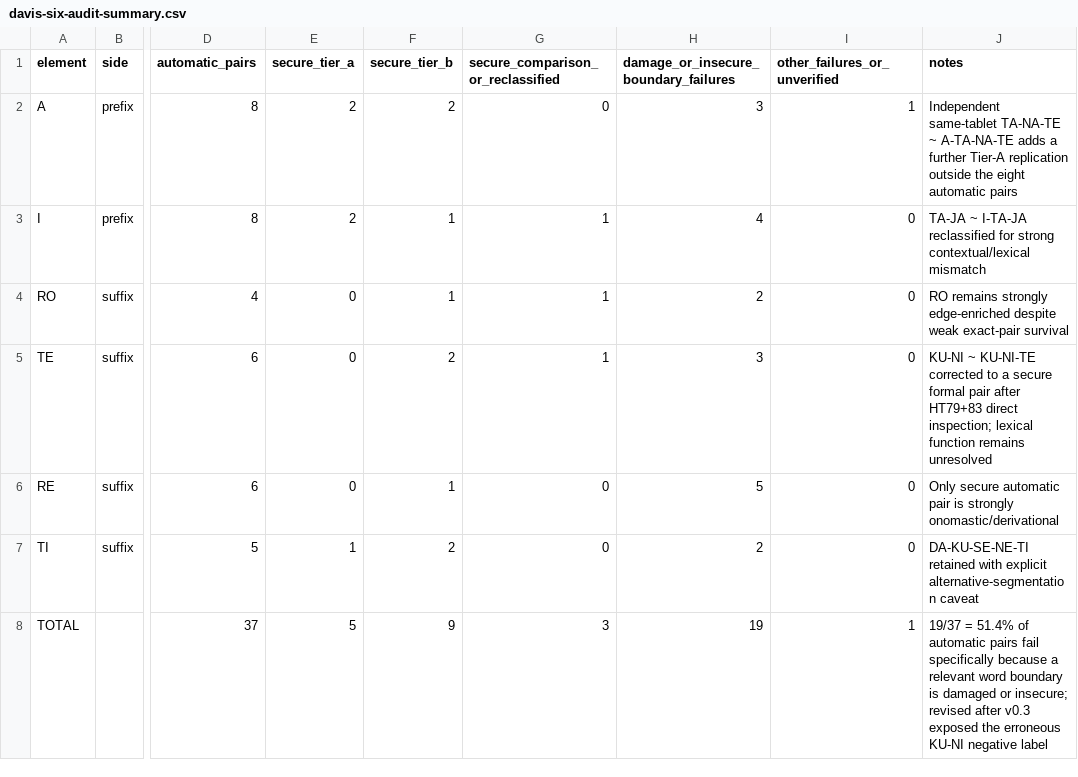
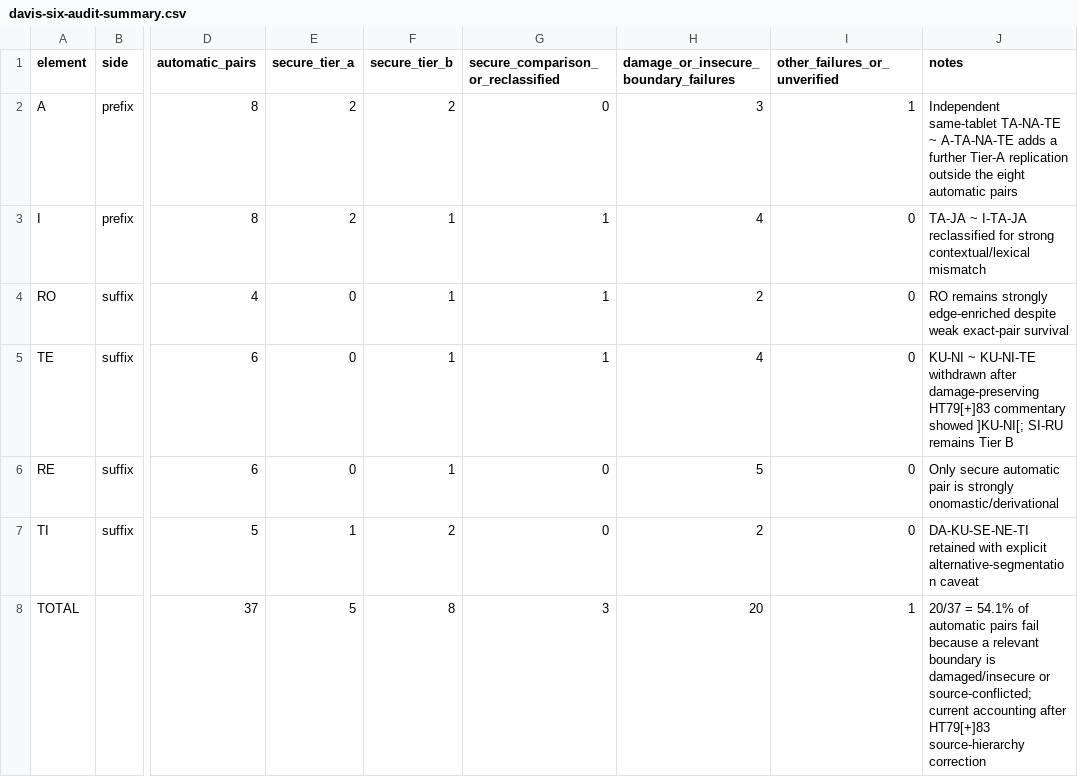
Before and after one commit to 200even/cretan-language-research, a CSV file: data/davis-six-audit-summary.csv, drawn as a sheet; only a part is shown, gaps mark what is left out; the diff names each change by its address in the sheet, - before the commit and + after, or states it on an @@ line.

```diff
--- a/data/davis-six-audit-summary.csv
+++ b/data/davis-six-audit-summary.csv
-F5 (secure_tier_b): 2
+F5 (secure_tier_b): 1
-H5: 3
+H5: 4
-J5 (notes): …~ KU-NI-TE corrected to a secure formal pair after HT79+83 direct inspection; lexical function remains unresolved
+J5 (notes): …~ KU-NI-TE withdrawn after damage-preserving HT79[+]83 commentary showed ]KU-NI[; SI-RU remains Tier B
-F8 (secure_tier_b): 9
+F8 (secure_tier_b): 8
-H8: 19
+H8: 20
-J8 (notes): 19/37 = 51.4% of automatic pairs fail specifically because a relevant word boundary is damaged or insecure; revised after v0.3 exposed the erroneous KU-NI negative label
+J8 (notes): 20/37 = 54.1% of automatic pairs fail because a relevant boundary is damaged/insecure or source-conflicted; current accounting after HT79[+]83 source-hierarchy correction
```
Also changed, not shown: data/morphology-audit-queue.csv, data/morphology-benchmark.csv, 6 other files.
